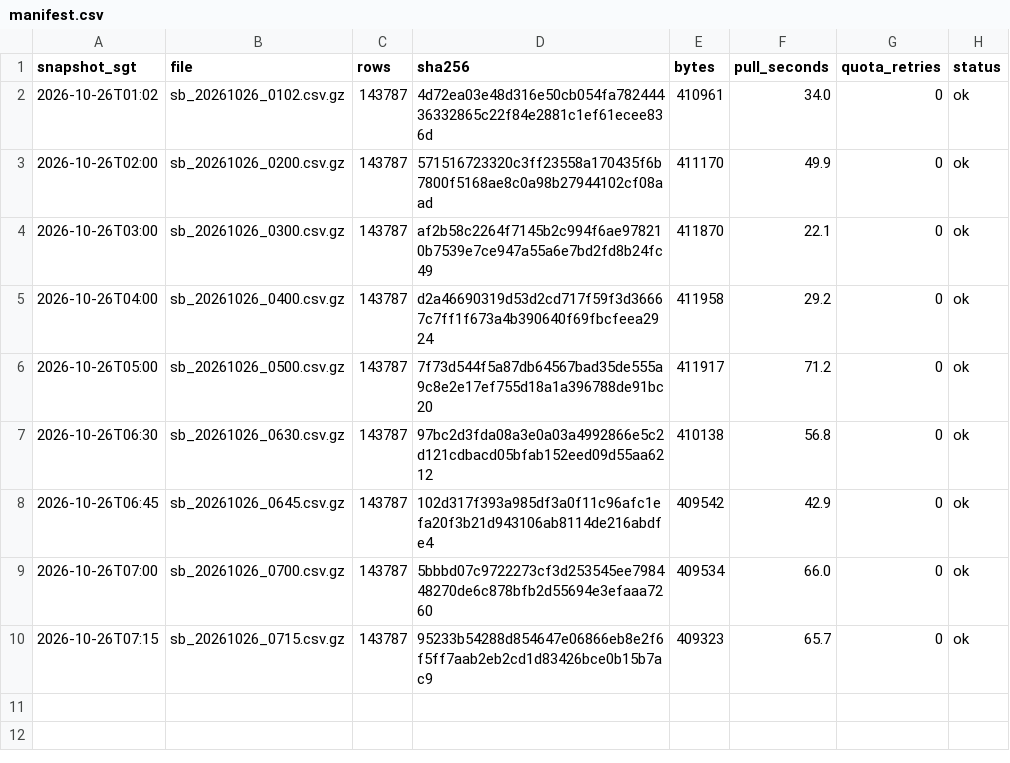
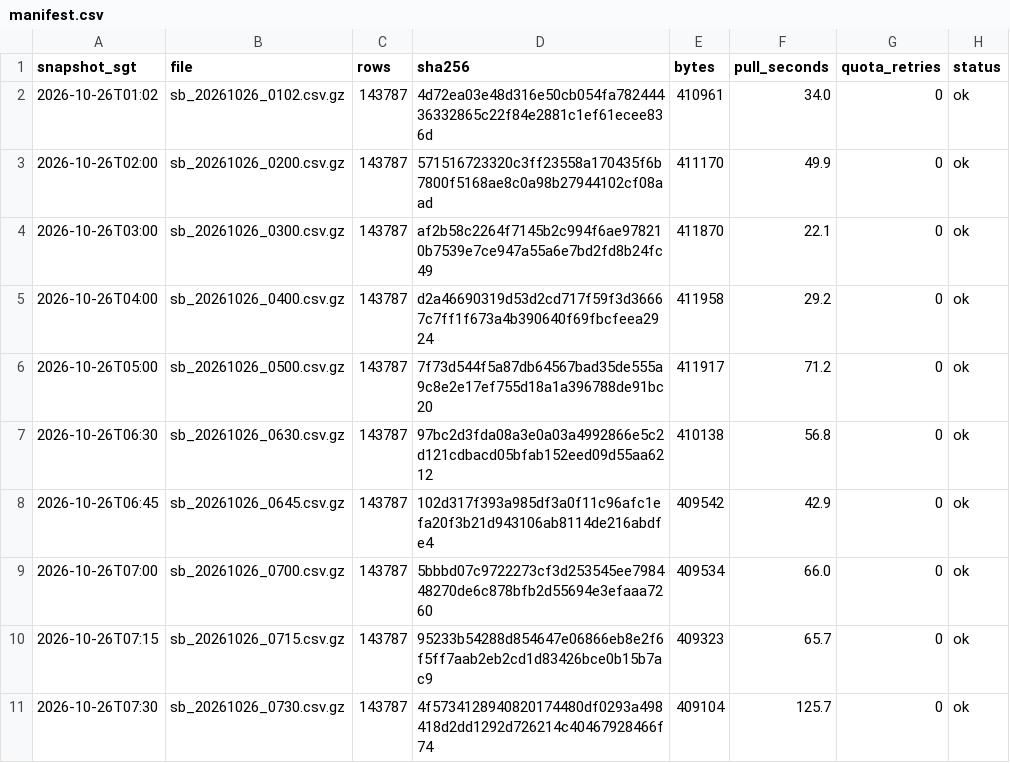
Before and after one commit to LUOaini1213/sg-bus-network-monitor, a CSV file: data/raw/speedbands/2026-10-26/manifest.csv, drawn as a sheet; the diff names each change by its address in the sheet, - before the commit and + after, or states it on an @@ line.

```diff
--- a/data/raw/speedbands/2026-10-26/manifest.csv
+++ b/data/raw/speedbands/2026-10-26/manifest.csv
+row 11: 2026-10-26T07:30 | sb_20261026_0730.csv.gz | 143787 | 4f5734128940820174480df0293a498418d2dd1292d726214c40467928466f74 | 409104 | 125.7 | 0 | ok
```
Also changed, not shown: data/raw/incidents/2026-10-26/manifest.csv, 2 other files.
